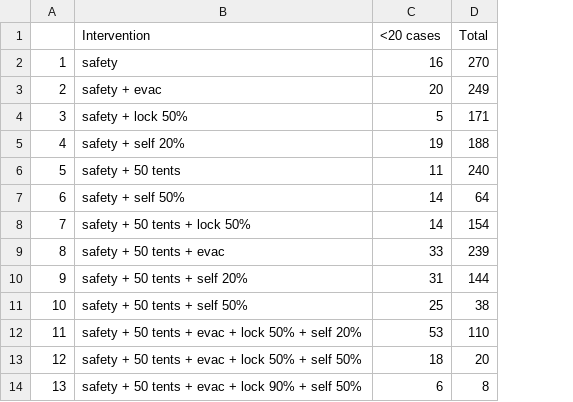
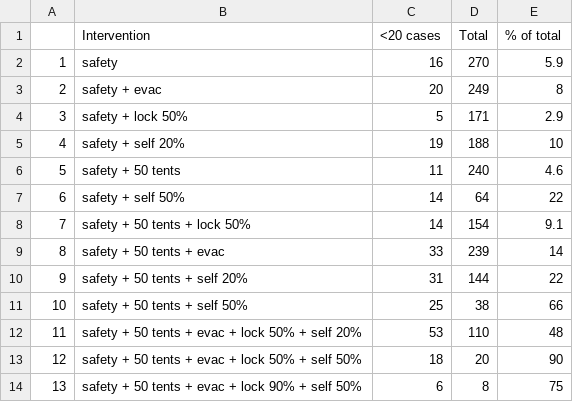
Before and after one commit to crowdfightcovid19/req-550-Syria, a CSV file: data/real_models/results_post_processing/table_combined_low_total_S.csv, drawn as a sheet; the diff names each change by its address in the sheet, - before the commit and + after, or states it on an @@ line.

Commit message:
new table

```diff
--- a/data/real_models/results_post_processing/table_combined_low_total_S.csv
+++ b/data/real_models/results_post_processing/table_combined_low_total_S.csv
+column E (% of total), rows 2-14: 5.9 | 8 | 2.9 | 10 | 4.6 | 22 | 9.1 | 14 | 22 | 66 | 48 | 90 | 75
```
Also changed, not shown: 1 other file.
